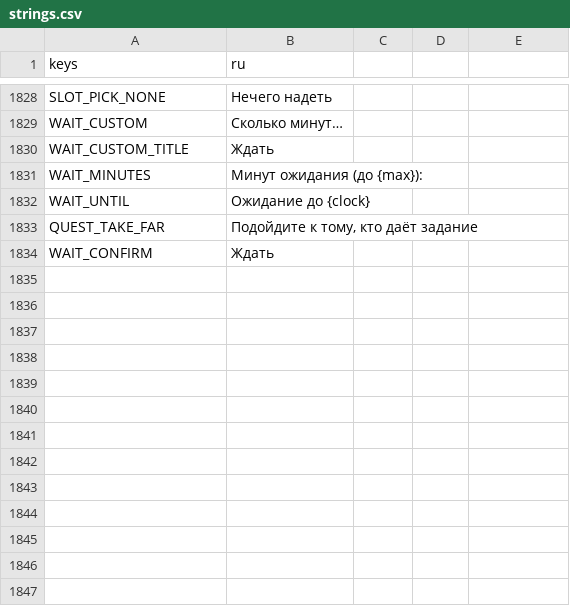
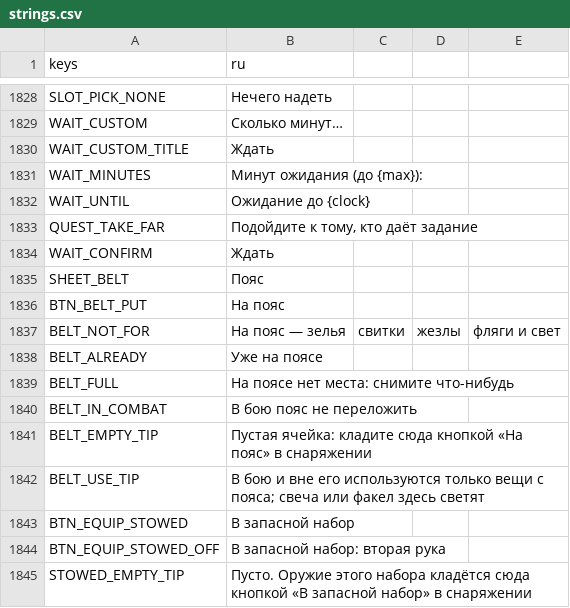
Before and after one commit to rapotekhin/dnd_llm, a CSV file: game/localization/strings.csv, drawn as a sheet; only a part is shown, gaps mark what is left out.

```diff
--- a/game/localization/strings.csv
+++ b/game/localization/strings.csv
@@ -1838 +1838,12 @@ QUEST_TAKE_FAR,"Подойдите к тому, кто даёт задание"
 WAIT_CONFIRM,Ждать
+SHEET_BELT,Пояс
+BTN_BELT_PUT,На пояс
+BELT_NOT_FOR,На пояс — зелья, свитки, жезлы, фляги и свет
+BELT_ALREADY,Уже на поясе
+BELT_FULL,На поясе нет места: снимите что-нибудь
+BELT_IN_COMBAT,В бою пояс не переложить
+BELT_EMPTY_TIP,Пустая ячейка: кладите сюда кнопкой «На пояс» в снаряжении
+BELT_USE_TIP,В бою и вне его используются только вещи с пояса; свеча или факел здесь светят
+BTN_EQUIP_STOWED,В запасной набор
+BTN_EQUIP_STOWED_OFF,В запасной набор: вторая рука
+STOWED_EMPTY_TIP,Пусто. Оружие этого набора кладётся сюда кнопкой «В запасной набор» в снаряжении
```
Also changed, not shown: 40 other files.
